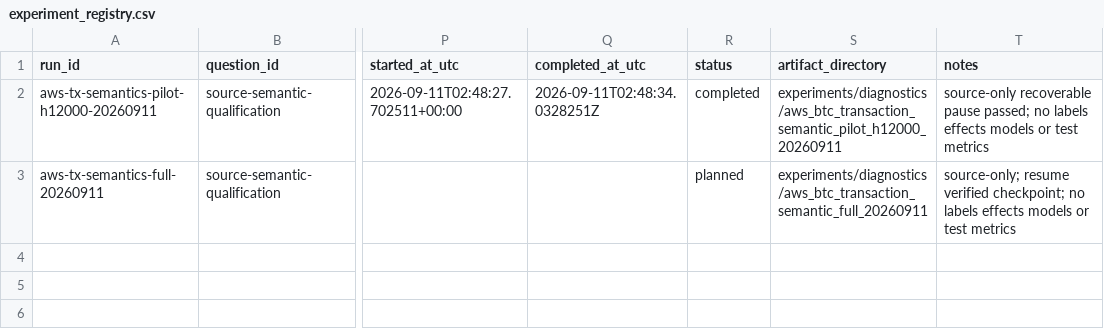
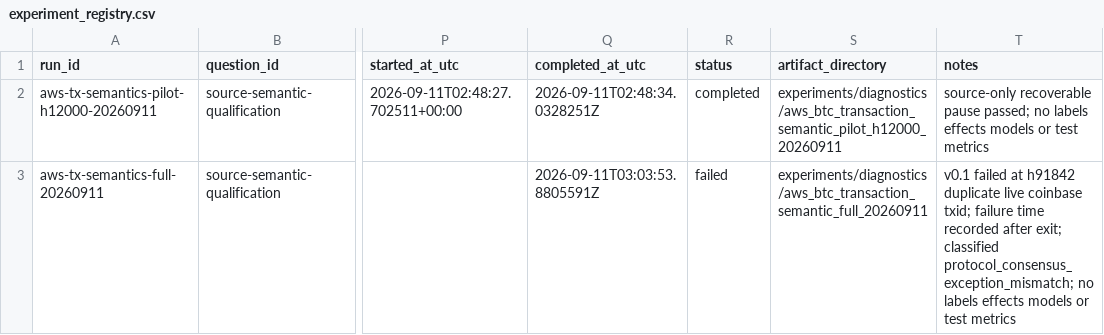
Before and after one commit to Tom919c/Bitcoin_Transaction_Identification, a CSV file: experiments/experiment_registry.csv, drawn as a sheet; only a part is shown, gaps mark what is left out; the diff names each change by its address in the sheet, - before the commit and + after, or states it on an @@ line.

```diff
--- a/experiments/experiment_registry.csv
+++ b/experiments/experiment_registry.csv
-Q3 (completed_at_utc): (empty)
+Q3 (completed_at_utc): 2026-09-11T03:03:53.8805591Z
-R3 (status): planned
+R3 (status): failed
-T3 (notes): source-only; resume verified checkpoint; no labels…
+T3 (notes): v0.1 failed at h91842 duplicate live coinbase txid; failure time recorded after exit; classified protocol_consensus_exception_mismatch; no labels…
```
Also changed, not shown: 1 other file.
